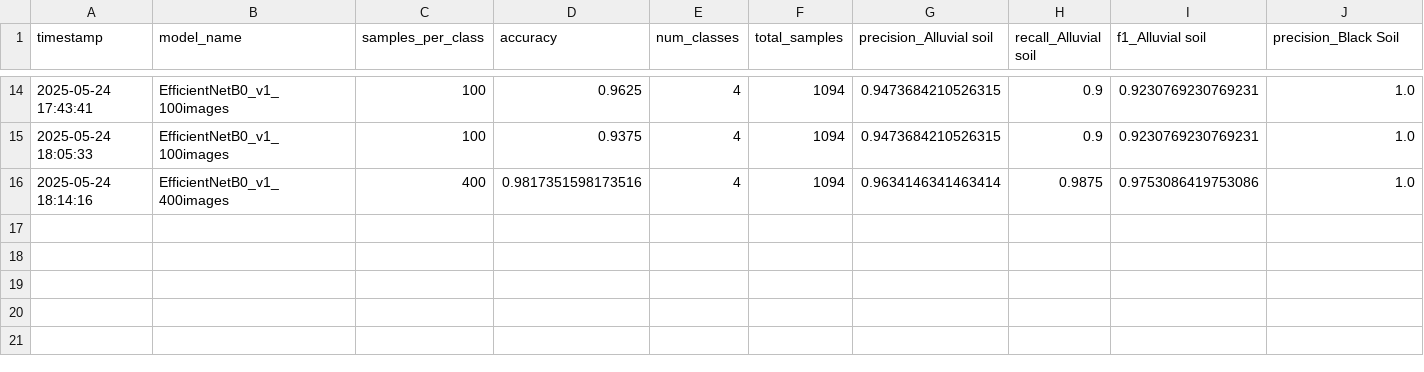
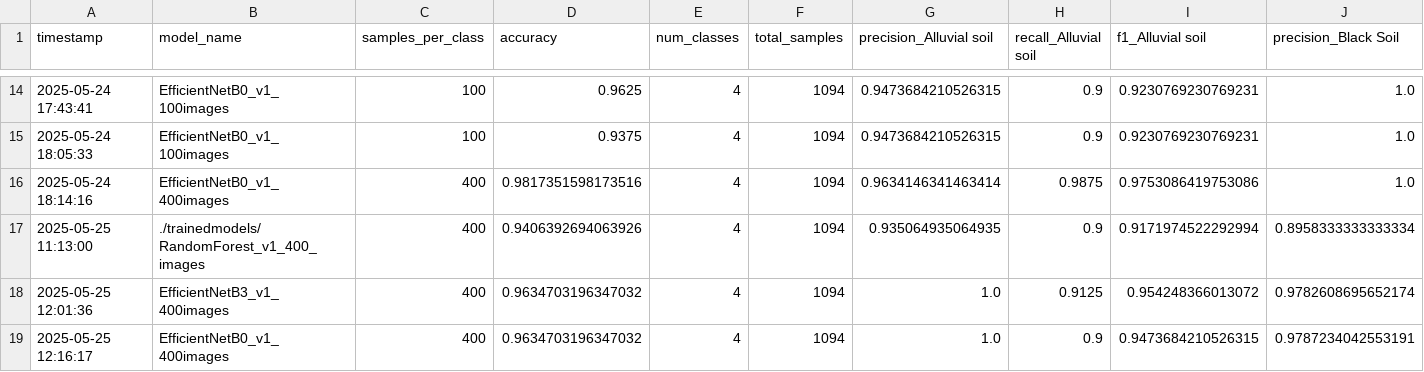
Before and after one commit to Pseudophoenix/SoilDataset, a CSV file: model_performance.csv, drawn as a sheet; only a part is shown, gaps mark what is left out; rows hold the shown columns only; the diff names each change by its address in the sheet, - before the commit and + after, or states it on an @@ line.

Commit message:
EffnetB3 Trained

```diff
--- a/model_performance.csv
+++ b/model_performance.csv
+row 17: 2025-05-25 11:13:00 | ./trainedmodels/RandomForest_v1_400_images | 400 | 0.9406392694063926 | 4 | 1094 | 0.935064935064935 | 0.9 | 0.9171974522292994 | 0.8958333333333334
+row 18: 2025-05-25 12:01:36 | EfficientNetB3_v1_400images | 400 | 0.9634703196347032 | 4 | 1094 | 1.0 | 0.9125 | 0.954248366013072 | 0.9782608695652174
+row 19: 2025-05-25 12:16:17 | EfficientNetB0_v1_400images | 400 | 0.9634703196347032 | 4 | 1094 | 1.0 | 0.9 | 0.9473684210526315 | 0.9787234042553191
```
Also changed, not shown: 6 other files.
